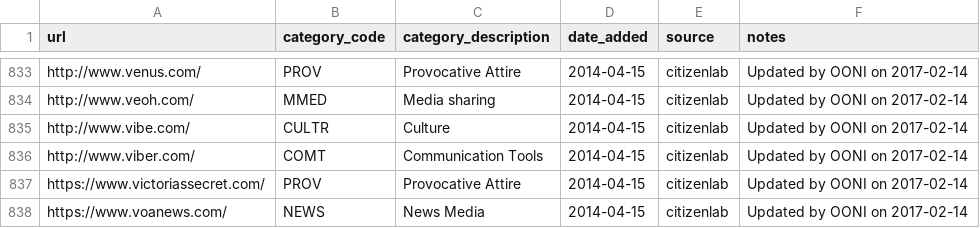
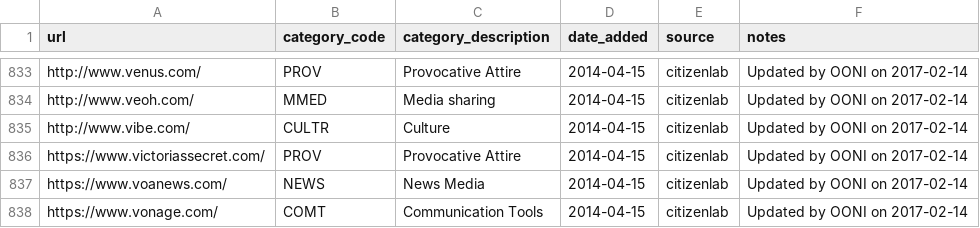
Before and after one commit to citizenlab/test-lists, a CSV file: lists/global.csv, drawn as a sheet; only a part is shown, gaps mark what is left out; the shorter side is filled out with more unchanged rows; the diff names each change by its address in the sheet, - before the commit and + after, or states it on an @@ line.

Commit message:
duplicate

```diff
--- a/lists/global.csv
+++ b/lists/global.csv
-row 836: http://www.viber.com/ | COMT | Communication Tools | 2014-04-15 | citizenlab | Updated by OONI on 2017-02-14
```
